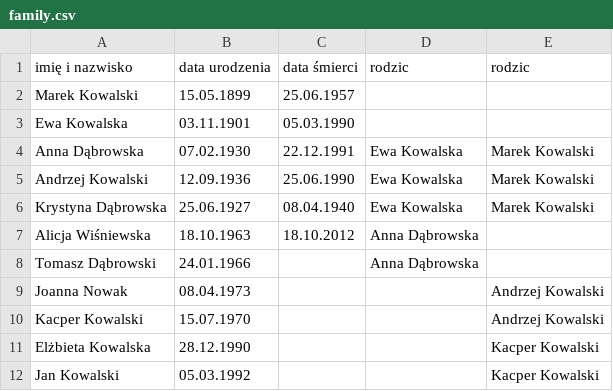
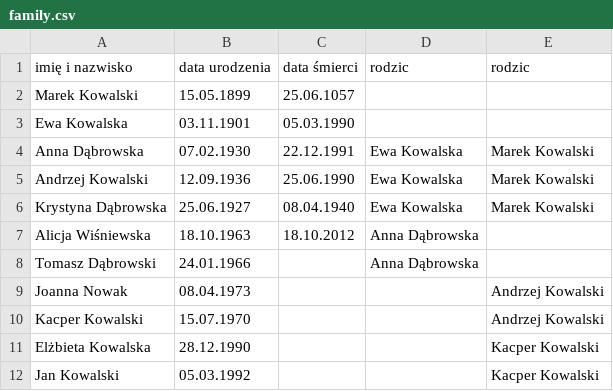
Before and after one commit to scwls/prog_objekt, a CSV file: newpr/genealogy/family.csv, drawn as a sheet.

```diff
--- a/newpr/genealogy/family.csv
+++ b/newpr/genealogy/family.csv
@@ -1,3 +1,3 @@
 imię i nazwisko,data urodzenia,data śmierci,rodzic,rodzic
-Marek Kowalski,15.05.1899,25.06.1957,,
+Marek Kowalski,15.05.1899,25.06.1057,,
 Ewa Kowalska,03.11.1901,05.03.1990,,
```
Also changed, not shown: 2 other files.
